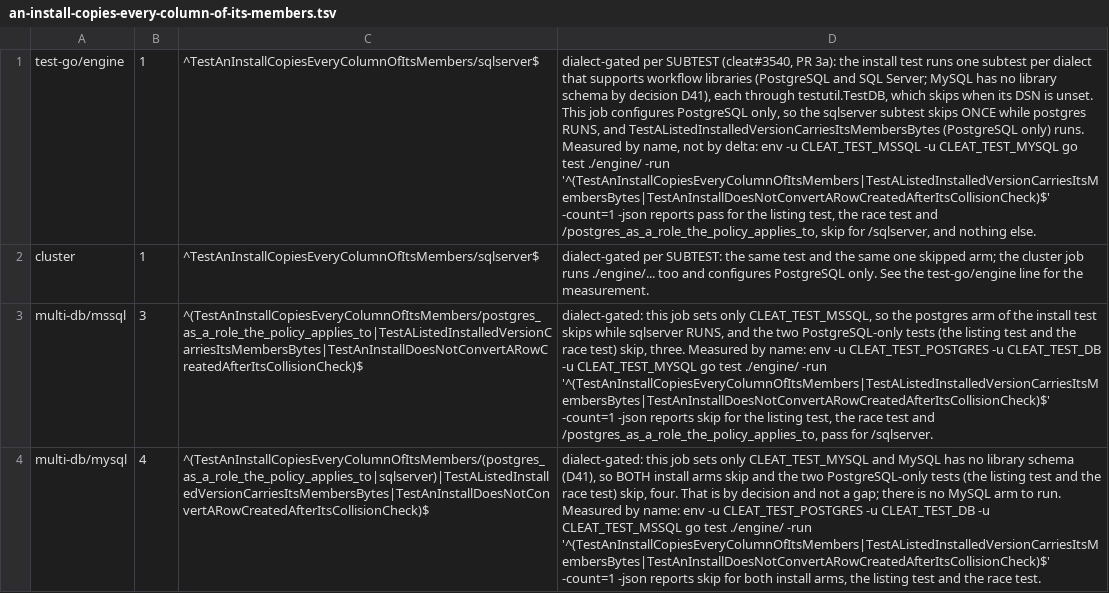
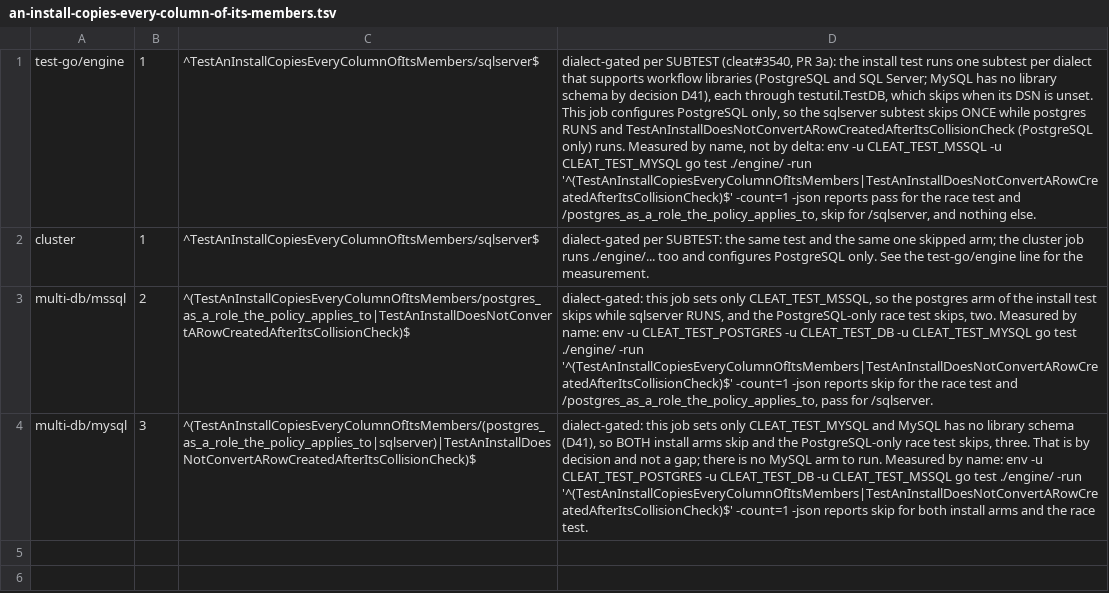
Before and after one commit to cleat-team/cleat, a TSV file: scripts/skip-ledger.d/an-install-copies-every-column-of-its-members.tsv, drawn as a sheet; the diff names each change by its address in the sheet, - before the commit and + after, or states it on an @@ line.

```diff
--- a/scripts/skip-ledger.d/an-install-copies-every-column-of-its-members.tsv
+++ b/scripts/skip-ledger.d/an-install-copies-every-column-of-its-members.tsv
-D1: …while postgres RUNS, and TestAListedInstalledVersionCarriesItsMembersBytes (PostgreSQL only) runs. Measured by name, not by delta: env -u CLEAT_TEST_MSSQL -u CLEAT_TEST_MYSQL go test ./engine/ -run '^(TestAnInstallCopiesEveryColumnOfItsMembers|TestAListedInstalledVersionCarriesItsMembersBytes|TestAnInstallDoesNotConvertARowCreatedAfterItsCollisionCheck)$' -count=1 -json reports pass for the listing test, the race…
+D1: …while postgres RUNS and TestAnInstallDoesNotConvertARowCreatedAfterItsCollisionCheck (PostgreSQL only) runs. Measured by name, not by delta: env -u CLEAT_TEST_MSSQL -u CLEAT_TEST_MYSQL go test ./engine/ -run '^(TestAnInstallCopiesEveryColumnOfItsMembers|TestAnInstallDoesNotConvertARowCreatedAfterItsCollisionCheck)$' -count=1 -json reports pass for the race…
-B3: 3
+B3: 2
-C3: ^(TestAnInstallCopiesEveryColumnOfItsMembers/postgres_as_a_role_the_policy_applies_to|TestAListedInstalledVersionCarriesItsMembersBytes|TestAnInstallDoesNotConvertARowCreatedAfterItsCollisionCheck)$
+C3: ^(TestAnInstallCopiesEveryColumnOfItsMembers/postgres_as_a_role_the_policy_applies_to|TestAnInstallDoesNotConvertARowCreatedAfterItsCollisionCheck)$
-D3: …and the two PostgreSQL-only tests (the listing test and the race test) skip, three. Measured by name: env -u CLEAT_TEST_POSTGRES -u CLEAT_TEST_DB -u CLEAT_TEST_MYSQL go test ./engine/ -run '^(TestAnInstallCopiesEveryColumnOfItsMembers|TestAListedInstalledVersionCarriesItsMembersBytes|TestAnInstallDoesNotConvertARowCreatedAfterItsCollisionCheck)$' -count=1 -json reports skip for the listing test, the race…
+D3: …and the PostgreSQL-only race test skips, two. Measured by name: env -u CLEAT_TEST_POSTGRES -u CLEAT_TEST_DB -u CLEAT_TEST_MYSQL go test ./engine/ -run '^(TestAnInstallCopiesEveryColumnOfItsMembers|TestAnInstallDoesNotConvertARowCreatedAfterItsCollisionCheck)$' -count=1 -json reports skip for the race…
-B4: 4
+B4: 3
-C4: ^(TestAnInstallCopiesEveryColumnOfItsMembers/(postgres_as_a_role_the_policy_applies_to|sqlserver)|TestAListedInstalledVersionCarriesItsMembersBytes|TestAnInstallDoesNotConvertARowCreatedAfterItsCollisionCheck)$
+C4: ^(TestAnInstallCopiesEveryColumnOfItsMembers/(postgres_as_a_role_the_policy_applies_to|sqlserver)|TestAnInstallDoesNotConvertARowCreatedAfterItsCollisionCheck)$
-D4: …and the two PostgreSQL-only tests (the listing test and the race test) skip, four. That is by decision and not a gap; there is no MySQL arm to run. Measured by name: env -u CLEAT_TEST_POSTGRES -u CLEAT_TEST_DB -u CLEAT_TEST_MSSQL go test ./engine/ -run '^(TestAnInstallCopiesEveryColumnOfItsMembers|TestAListedInstalledVersionCarriesItsMembersBytes|TestAnInstallDoesNotConvertARowCreatedAfterItsCollisionCheck)$' -count=1 -json reports skip for both install arms, the listing test and the…
+D4: …and the PostgreSQL-only race test skips, three. That is by decision and not a gap; there is no MySQL arm to run. Measured by name: env -u CLEAT_TEST_POSTGRES -u CLEAT_TEST_DB -u CLEAT_TEST_MSSQL go test ./engine/ -run '^(TestAnInstallCopiesEveryColumnOfItsMembers|TestAnInstallDoesNotConvertARowCreatedAfterItsCollisionCheck)$' -count=1 -json reports skip for both install arms and the…
```
